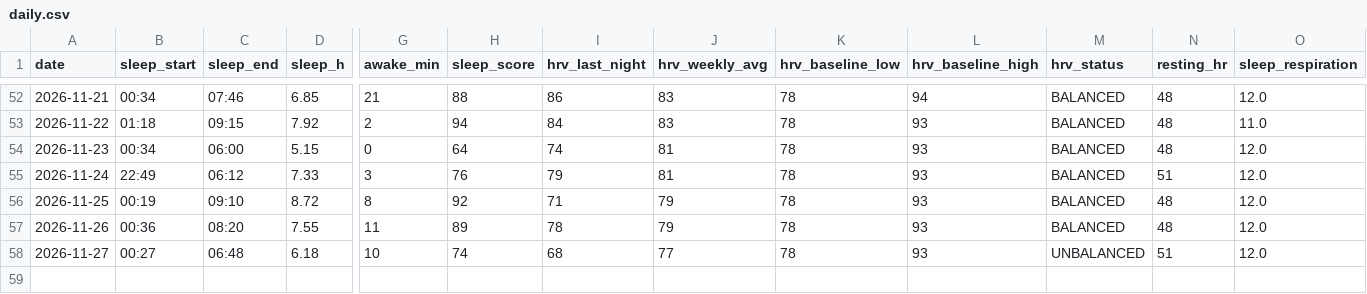
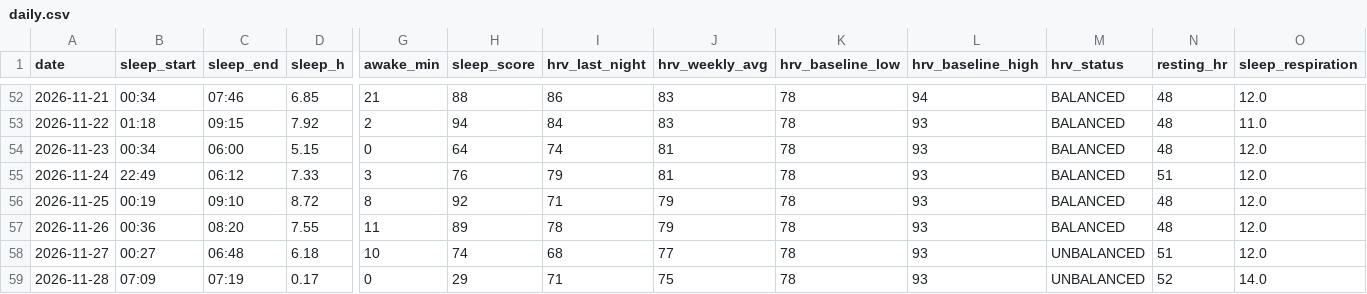
Before and after one commit to oyvindar/garmin-wellness, a CSV file: data/daily.csv, drawn as a sheet; only a part is shown, gaps mark what is left out; rows hold the shown columns only; the diff names each change by its address in the sheet, - before the commit and + after, or states it on an @@ line.

Commit message:
Garmin data 2026-11-28

```diff
--- a/data/daily.csv
+++ b/data/daily.csv
+row 59: 2026-11-28 | 07:09 | 07:19 | 0.17 | 0 | 29 | 71 | 75 | 78 | 93 | UNBALANCED | 52 | 14.0
```
Also changed, not shown: 5 other files.
